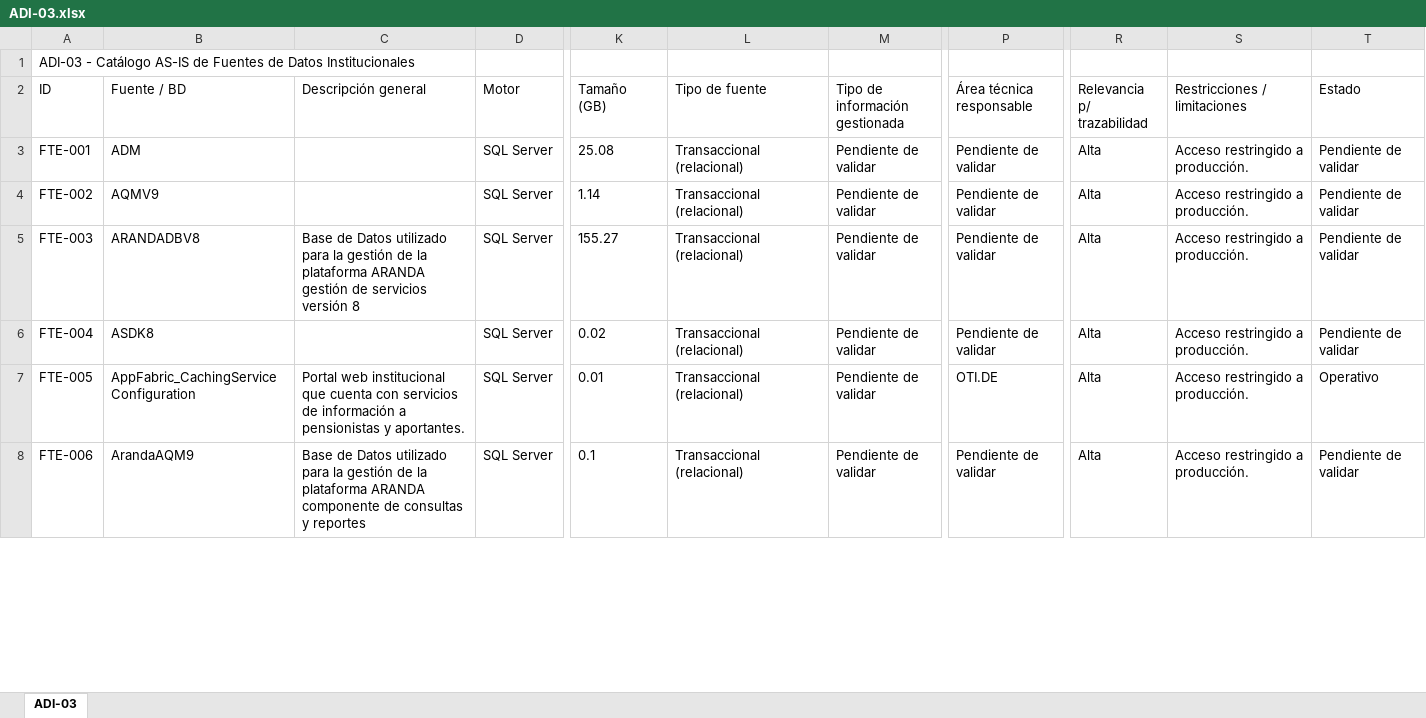
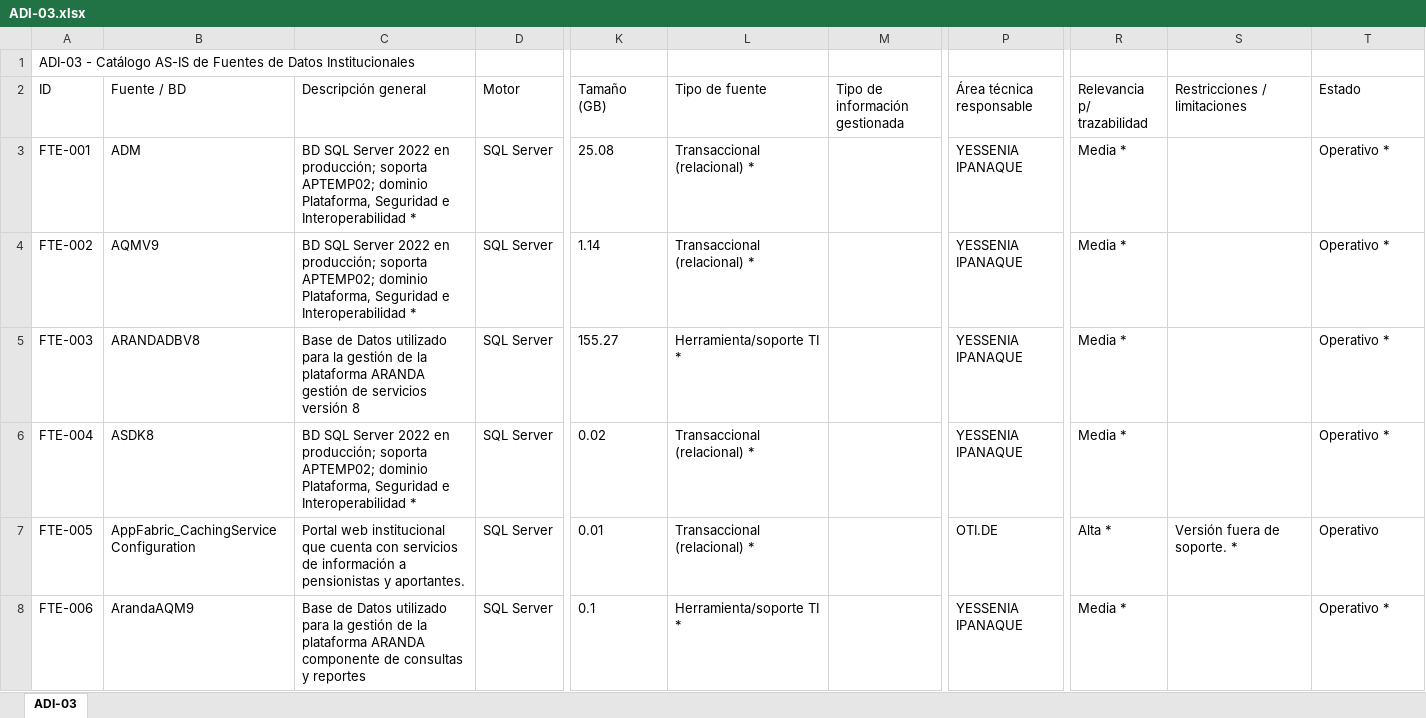
Before and after one commit to bienheladas/bdi_onp, an Excel workbook: client/public/artefactos/ADI-03.xlsx, sheet ADI-03, drawn as a sheet; only a part is shown, gaps mark what is left out; values as stored, in another font and other column widths than the file's, no borders; the diff covers the shown part only; the diff names each change by its address in the sheet, - before the commit and + after, or states it on an @@ line.

```diff
--- a/client/public/artefactos/ADI-03.xlsx (sheet ADI-03)
+++ b/client/public/artefactos/ADI-03.xlsx (sheet ADI-03)
-C3:C4 (Descripción general): (empty)
+C3:C4 (Descripción general): BD SQL Server 2022 en producción; soporta APTEMP02; dominio Plataforma, Seguridad e Interoperabilidad *
-L3:L4 (Tipo de fuente): Transaccional (relacional)
+L3:L4 (Tipo de fuente): Transaccional (relacional) *
-M3:M8 (Tipo de información gestionada): Pendiente de validar
+M3:M8 (Tipo de información gestionada): (empty)
-P3:P6 (Área técnica responsable): Pendiente de validar
+P3:P6 (Área técnica responsable): YESSENIA IPANAQUE
-R3:R6 (Relevancia p/ trazabilidad): Alta
+R3:R6 (Relevancia p/ trazabilidad): Media *
-S3:S6 (Restricciones / limitaciones): Acceso restringido a producción.
+S3:S6 (Restricciones / limitaciones): (empty)
-T3:T6 (Estado): Pendiente de validar
+T3:T6 (Estado): Operativo *
-L5 (Tipo de fuente): Transaccional (relacional)
+L5 (Tipo de fuente): Herramienta/soporte TI *
-C6 (Descripción general): (empty)
+C6 (Descripción general): BD SQL Server 2022 en producción; soporta APTEMP02; dominio Plataforma, Seguridad e Interoperabilidad *
-L6:L7 (Tipo de fuente): Transaccional (relacional)
+L6:L7 (Tipo de fuente): Transaccional (relacional) *
-R7 (Relevancia p/ trazabilidad): Alta
+R7 (Relevancia p/ trazabilidad): Alta *
-S7 (Restricciones / limitaciones): Acceso restringido a producción.
+S7 (Restricciones / limitaciones): Versión fuera de soporte. *
-L8 (Tipo de fuente): Transaccional (relacional)
+L8 (Tipo de fuente): Herramienta/soporte TI *
-P8 (Área técnica responsable): Pendiente de validar
+P8 (Área técnica responsable): YESSENIA IPANAQUE
-R8 (Relevancia p/ trazabilidad): Alta
+R8 (Relevancia p/ trazabilidad): Media *
-S8 (Restricciones / limitaciones): Acceso restringido a producción.
+S8 (Restricciones / limitaciones): (empty)
-T8 (Estado): Pendiente de validar
+T8 (Estado): Operativo *
```
Also changed, not shown: 894 edited cells elsewhere in this sheet, client/public/artefactos/ADI-01.xlsx, client/public/artefactos/ADI-04.xlsx, 6 other files.
